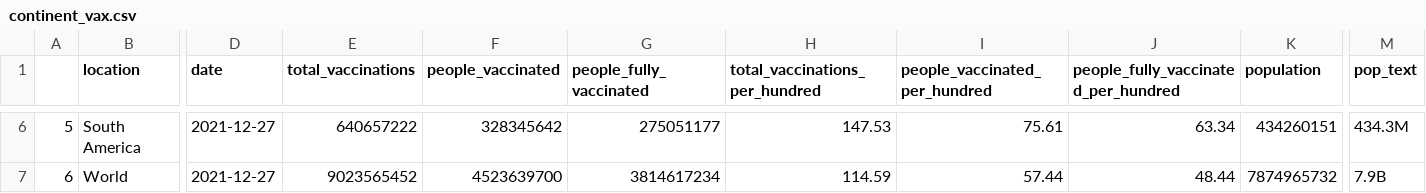
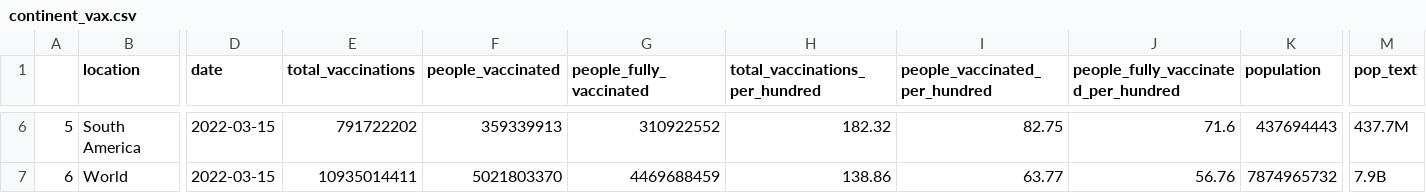
Before and after one commit to Emmanuel-Carranza/FAS1002_projet-final, a CSV file: data/processed/continent_vax.csv, drawn as a sheet; only a part is shown, gaps mark what is left out; the diff covers the shown part only; the diff names each change by its address in the sheet, - before the commit and + after, or states it on an @@ line.

```diff
--- a/data/processed/continent_vax.csv
+++ b/data/processed/continent_vax.csv
-D6:D7 (date): 2021-12-27
+D6:D7 (date): 2022-03-15
-E6 (total_vaccinations): 640657222
+E6 (total_vaccinations): 791722202
-F6 (people_vaccinated): 328345642
+F6 (people_vaccinated): 359339913
-G6 (people_fully_vaccinated): 275051177
+G6 (people_fully_vaccinated): 310922552
-H6 (total_vaccinations_per_hundred): 147.53
+H6 (total_vaccinations_per_hundred): 182.32
-I6 (people_vaccinated_per_hundred): 75.61
+I6 (people_vaccinated_per_hundred): 82.75
-J6: 63.34
+J6: 71.6
-K6 (population): 434260151
+K6 (population): 437694443
-M6 (pop_text): 434.3M
+M6 (pop_text): 437.7M
-E7 (total_vaccinations): 9023565452
+E7 (total_vaccinations): 10935014411
-F7 (people_vaccinated): 4523639700
+F7 (people_vaccinated): 5021803370
-G7 (people_fully_vaccinated): 3814617234
+G7 (people_fully_vaccinated): 4469688459
-H7 (total_vaccinations_per_hundred): 114.59
+H7 (total_vaccinations_per_hundred): 138.86
-I7 (people_vaccinated_per_hundred): 57.44
+I7 (people_vaccinated_per_hundred): 63.77
-J7: 48.44
+J7: 56.76
```
Also changed, not shown: 30 edited cells elsewhere in this file, data/processed/big_diff.csv, data/processed/country_vax.csv, 14 other files.
